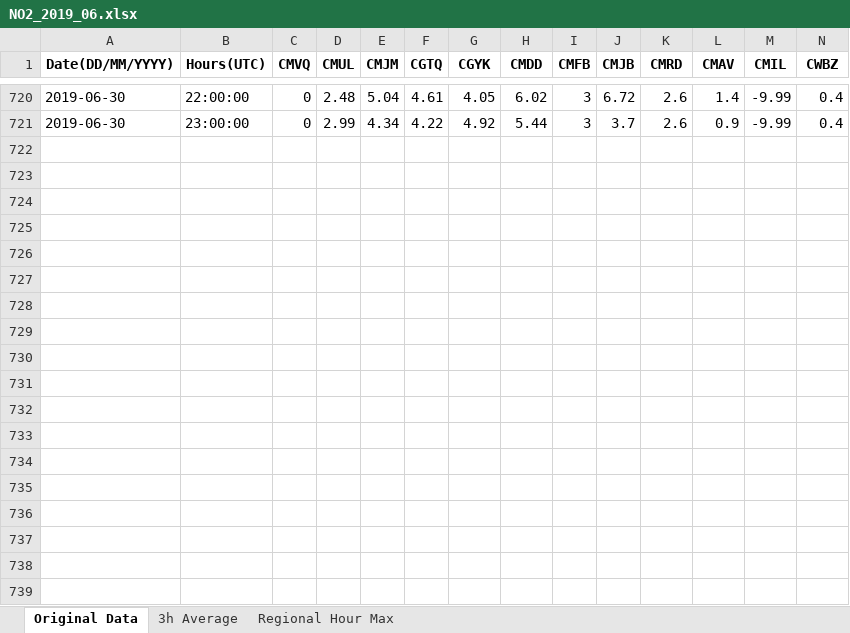
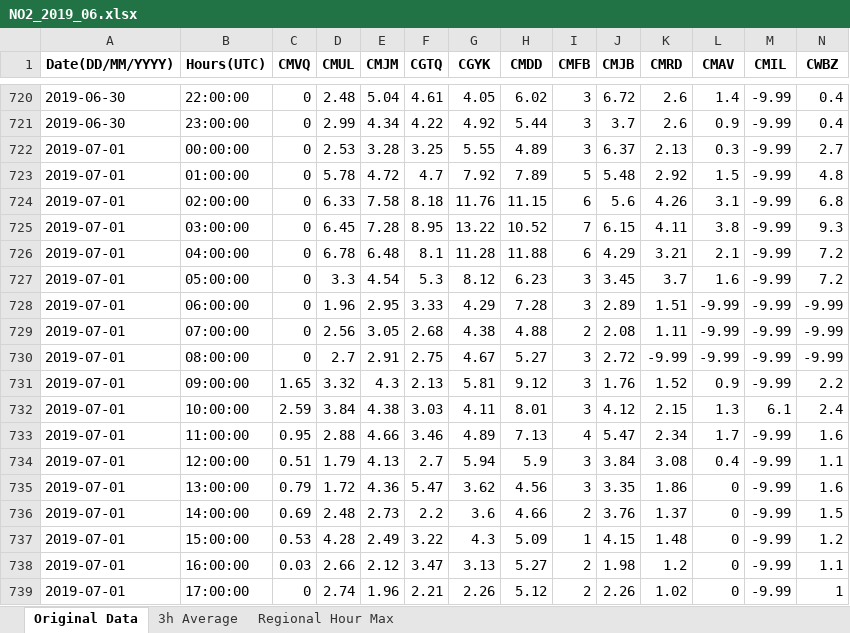
Before and after one commit to ding-ma/Data_Verification, an Excel workbook: src/excel_output/NO2_2019_06.xlsx, sheet Original Data, drawn as a sheet; only a part is shown, gaps mark what is left out; values as stored, in another font and other column widths than the file's, no borders; conditional formats not drawn; rows hold the shown columns only; the diff covers the shown part only; the diff names each change by its address in the sheet, - before the commit and + after, or states it on an @@ line.

```diff
--- a/src/excel_output/NO2_2019_06.xlsx (sheet Original Data)
+++ b/src/excel_output/NO2_2019_06.xlsx (sheet Original Data)
+row 722: 2019-07-01 | 00:00:00 | 0 | 2.53 | 3.28 | 3.25 | 5.55 | 4.89 | 3 | 6.37 | 2.13 | 0.3 | -9.99 | 2.7
+row 723: 2019-07-01 | 01:00:00 | 0 | 5.78 | 4.72 | 4.7 | 7.92 | 7.89 | 5 | 5.48 | 2.92 | 1.5 | -9.99 | 4.8
+row 724: 2019-07-01 | 02:00:00 | 0 | 6.33 | 7.58 | 8.18 | 11.76 | 11.15 | 6 | 5.6 | 4.26 | 3.1 | -9.99 | 6.8
+row 725: 2019-07-01 | 03:00:00 | 0 | 6.45 | 7.28 | 8.95 | 13.22 | 10.52 | 7 | 6.15 | 4.11 | 3.8 | -9.99 | 9.3
+row 726: 2019-07-01 | 04:00:00 | 0 | 6.78 | 6.48 | 8.1 | 11.28 | 11.88 | 6 | 4.29 | 3.21 | 2.1 | -9.99 | 7.2
+row 727: 2019-07-01 | 05:00:00 | 0 | 3.3 | 4.54 | 5.3 | 8.12 | 6.23 | 3 | 3.45 | 3.7 | 1.6 | -9.99 | 7.2
+row 728: 2019-07-01 | 06:00:00 | 0 | 1.96 | 2.95 | 3.33 | 4.29 | 7.28 | 3 | 2.89 | 1.51 | -9.99 | -9.99 | -9.99
+row 729: 2019-07-01 | 07:00:00 | 0 | 2.56 | 3.05 | 2.68 | 4.38 | 4.88 | 2 | 2.08 | 1.11 | -9.99 | -9.99 | -9.99
+row 730: 2019-07-01 | 08:00:00 | 0 | 2.7 | 2.91 | 2.75 | 4.67 | 5.27 | 3 | 2.72 | -9.99 | -9.99 | -9.99 | -9.99
+row 731: 2019-07-01 | 09:00:00 | 1.65 | 3.32 | 4.3 | 2.13 | 5.81 | 9.12 | 3 | 1.76 | 1.52 | 0.9 | -9.99 | 2.2
+row 732: 2019-07-01 | 10:00:00 | 2.59 | 3.84 | 4.38 | 3.03 | 4.11 | 8.01 | 3 | 4.12 | 2.15 | 1.3 | 6.1 | 2.4
+row 733: 2019-07-01 | 11:00:00 | 0.95 | 2.88 | 4.66 | 3.46 | 4.89 | 7.13 | 4 | 5.47 | 2.34 | 1.7 | -9.99 | 1.6
+row 734: 2019-07-01 | 12:00:00 | 0.51 | 1.79 | 4.13 | 2.7 | 5.94 | 5.9 | 3 | 3.84 | 3.08 | 0.4 | -9.99 | 1.1
+row 735: 2019-07-01 | 13:00:00 | 0.79 | 1.72 | 4.36 | 5.47 | 3.62 | 4.56 | 3 | 3.35 | 1.86 | 0 | -9.99 | 1.6
+row 736: 2019-07-01 | 14:00:00 | 0.69 | 2.48 | 2.73 | 2.2 | 3.6 | 4.66 | 2 | 3.76 | 1.37 | 0 | -9.99 | 1.5
+row 737: 2019-07-01 | 15:00:00 | 0.53 | 4.28 | 2.49 | 3.22 | 4.3 | 5.09 | 1 | 4.15 | 1.48 | 0 | -9.99 | 1.2
+row 738: 2019-07-01 | 16:00:00 | 0.03 | 2.66 | 2.12 | 3.47 | 3.13 | 5.27 | 2 | 1.98 | 1.2 | 0 | -9.99 | 1.1
+row 739: 2019-07-01 | 17:00:00 | 0 | 2.74 | 1.96 | 2.21 | 2.26 | 5.12 | 2 | 2.26 | 1.02 | 0 | -9.99 | 1
```
Also changed, not shown: 6 added rows elsewhere in this sheet, sheet 3h Average, sheet Regional Hour Max, src/excel_output/O3_2019_06.xlsx, src/excel_output/PM25_2019_06.xlsx, 1 other file.
